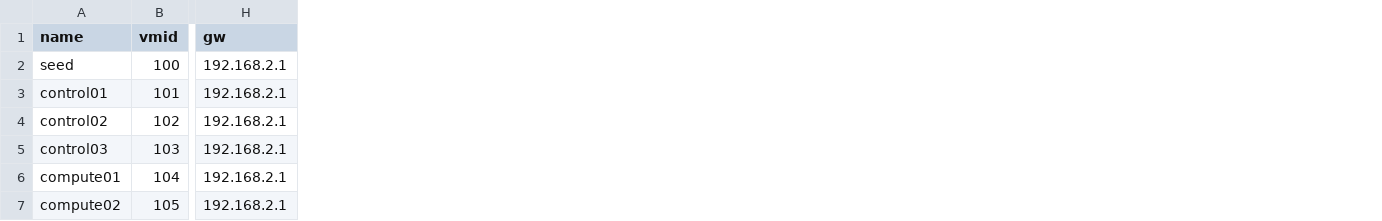
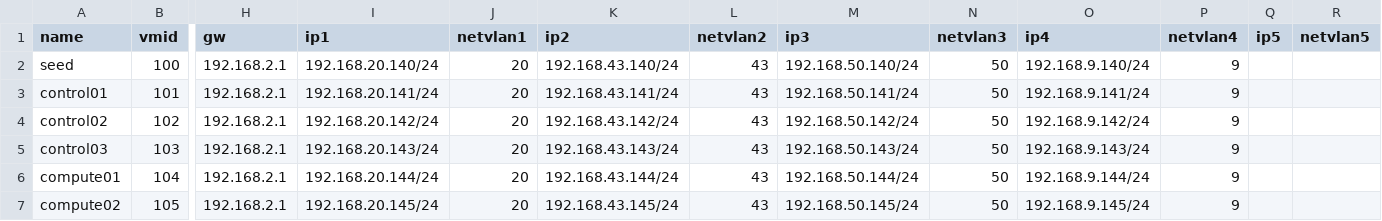
Before and after one commit to r0k5t4r/proxmox-import-template, a CSV file: vmlist.csv, drawn as a sheet; only a part is shown, gaps mark what is left out; the diff names each change by its address in the sheet, - before the commit and + after, or states it on an @@ line.

Commit message:
added multiple nics, ips and vlan tags to clone_mult_vms.sh

```diff
--- a/vmlist.csv
+++ b/vmlist.csv
+column I (ip1), rows 2-7: 192.168.20.140/24 | 192.168.20.141/24 | 192.168.20.142/24 | 192.168.20.143/24 | 192.168.20.144/24 | 192.168.20.145/24
+column J (netvlan1), rows 2-7: all 20
+column K (ip2), rows 2-7: 192.168.43.140/24 | 192.168.43.141/24 | 192.168.43.142/24 | 192.168.43.143/24 | 192.168.43.144/24 | 192.168.43.145/24
+column L (netvlan2), rows 2-7: all 43
+column M (ip3), rows 2-7: 192.168.50.140/24 | 192.168.50.141/24 | 192.168.50.142/24 | 192.168.50.143/24 | 192.168.50.144/24 | 192.168.50.145/24
+column N (netvlan3), rows 2-7: all 50
+column O (ip4), rows 2-7: 192.168.9.140/24 | 192.168.9.141/24 | 192.168.9.142/24 | 192.168.9.143/24 | 192.168.9.144/24 | 192.168.9.145/24
+column P (netvlan4), rows 2-7: all 9
+column Q (ip5), empty
+column R (netvlan5), empty
```
Also changed, not shown: 4 other files.
